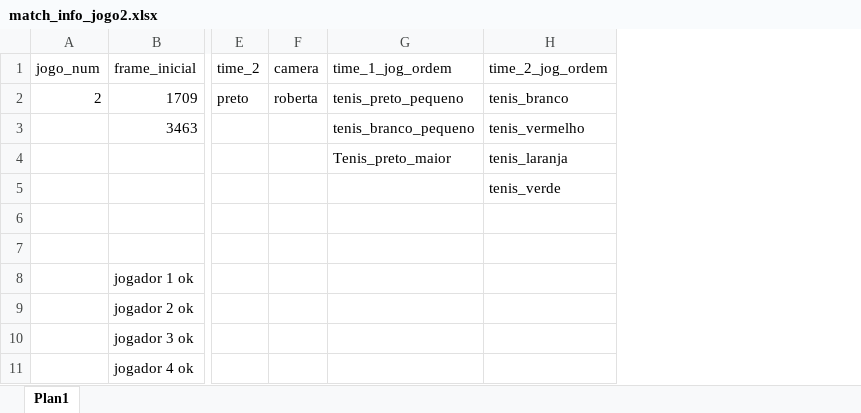
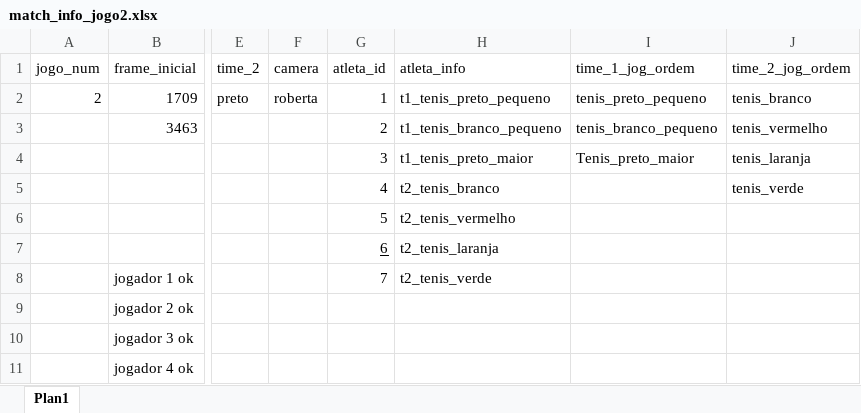
Before and after one commit to brunobedo/tracking3x3, an Excel workbook: data/info/match_info_jogo2.xlsx, sheet Plan1, drawn as a sheet; only a part is shown, gaps mark what is left out; values as stored, in another font and other column widths than the file's, no borders; the diff names each change by its address in the sheet, - before the commit and + after, or states it on an @@ line.

```diff
--- a/data/info/match_info_jogo2.xlsx (sheet Plan1)
+++ b/data/info/match_info_jogo2.xlsx (sheet Plan1)
+column G (atleta_id), rows 2-8: 1 | 2 | 3 | 4 | 5 | 6 | 7
+column H (atleta_info), rows 2-8: t1_tenis_preto_pequeno | t1_tenis_branco_pequeno | t1_tenis_preto_maior | t2_tenis_branco | t2_tenis_vermelho | t2_tenis_laranja | t2_tenis_verde
```
Also changed, not shown: data/info/match_info_jogo5.xlsx, data/info/match_info_jogo6.xlsx, 5 other files.
